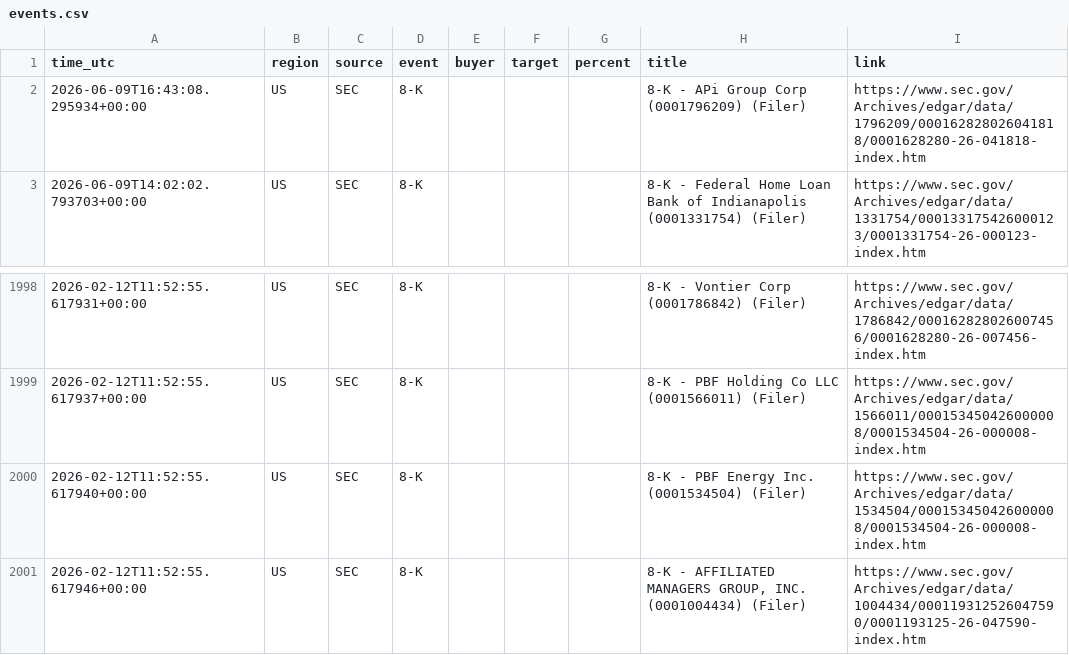
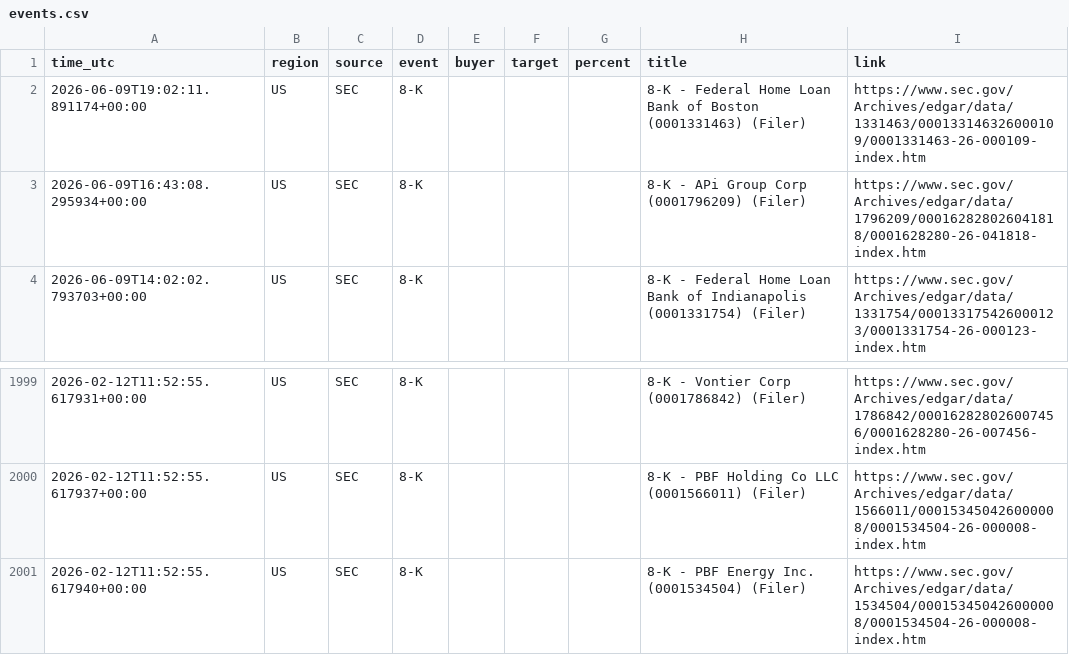
Before and after one commit to 495m5mghnv-arch/StakeWatch-, a CSV file: events.csv, drawn as a sheet; only a part is shown, gaps mark what is left out.

```diff
--- a/events.csv
+++ b/events.csv
@@ -1,2 +1,3 @@
 time_utc,region,source,event,buyer,target,percent,title,link
+2026-06-09T19:02:11.891174+00:00,US,SEC,8-K,,,,8-K - Federal Home Loan Bank of Boston (0001331463) (Filer),https://www.sec.gov/Archives/edgar/data/1331463/000133146326000109/0001331463-26-000109-index.htm
 2026-06-09T16:43:08.295934+00:00,US,SEC,8-K,,,,8-K - APi Group Corp (0001796209) (Filer),https://www.sec.gov/Archives/edgar/data/1796209/000162828026041818/0001628280-26-041818-index.htm
@@ -2000,2 +2001 @@ time_utc,region,source,event,buyer,target,percent,title,link
 2026-02-12T11:52:55.617940+00:00,US,SEC,8-K,,,,8-K - PBF Energy Inc. (0001534504) (Filer),https://www.sec.gov/Archives/edgar/data/1534504/000153450426000008/0001534504-26-000008-index.htm
-2026-02-12T11:52:55.617946+00:00,US,SEC,8-K,,,,"8-K - AFFILIATED MANAGERS GROUP, INC. (0001004434) (Filer)",https://www.sec.gov/Archives/edgar/data/1004434/000119312526047590/0001193125-26-047590-index.htm
```
Also changed, not shown: docs/events.csv, 3 other files.
